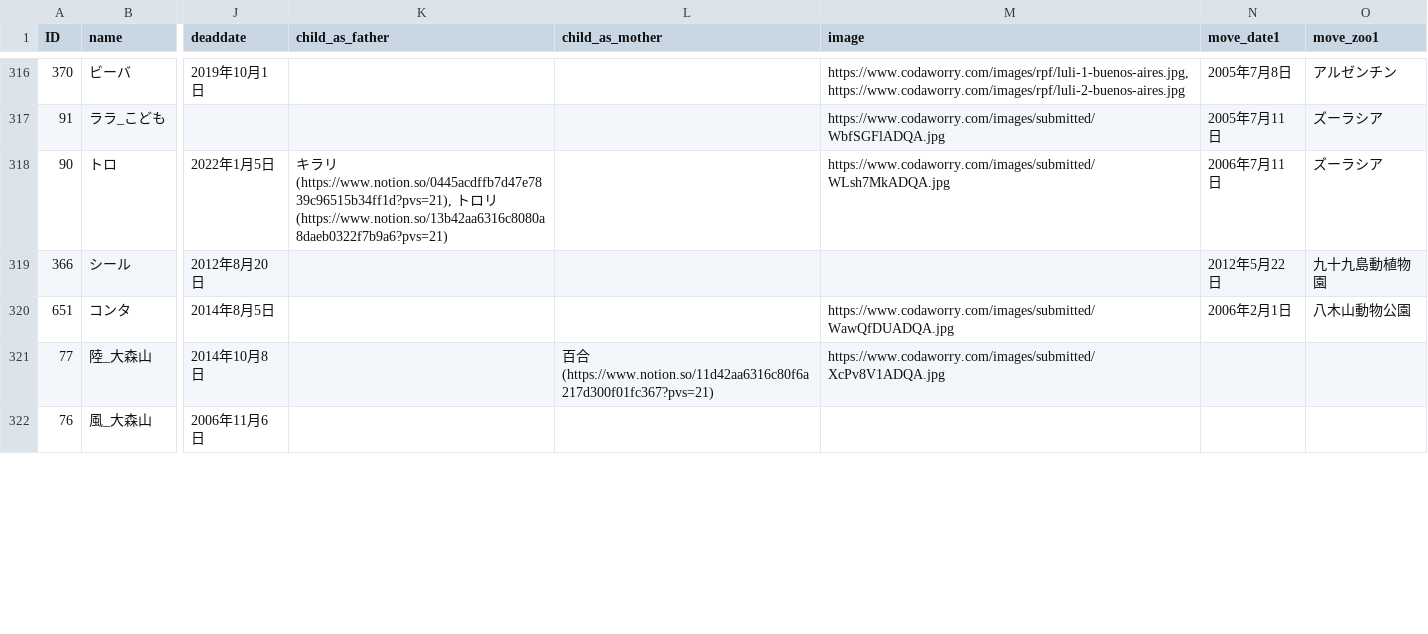
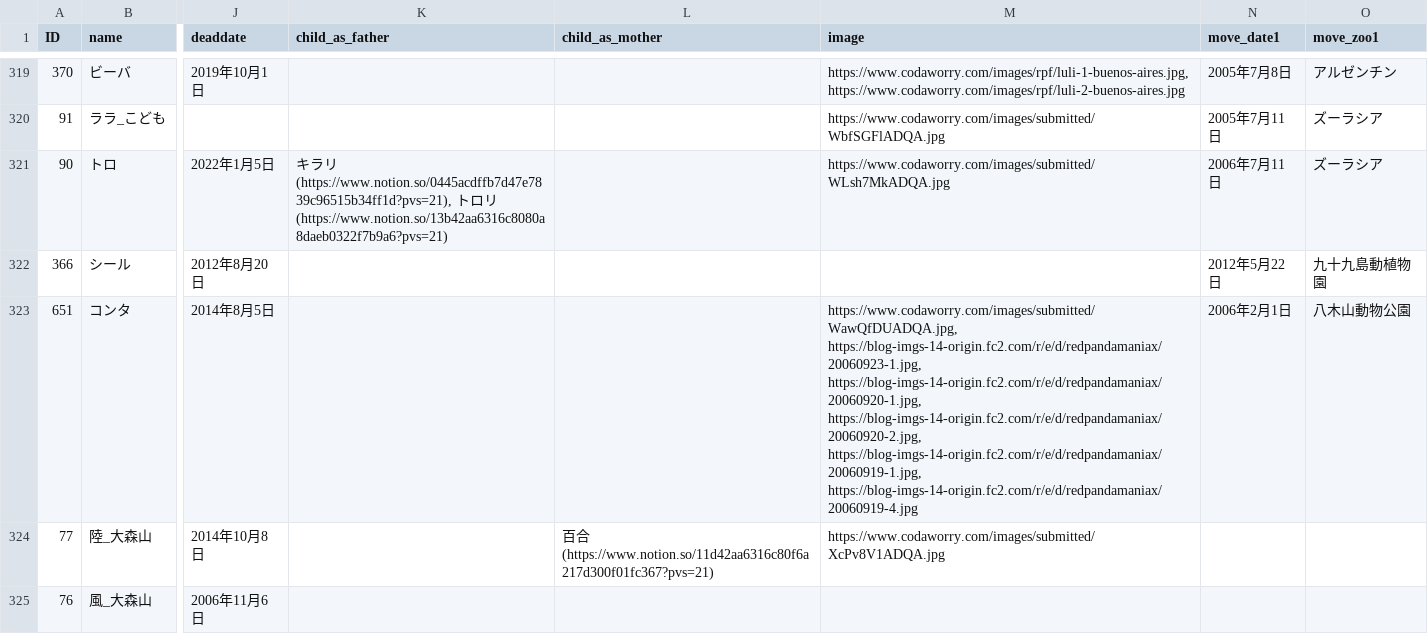
Before and after one commit to GoldenRedPanda/redpanda_family_tree_streamlit, a CSV file: redpanda.csv, drawn as a sheet; only a part is shown, gaps mark what is left out; addresses are those after the commit; the diff covers the shown part only; the diff names each change by its address in the sheet, - before the commit and + after, or states it on an @@ line.

```diff
--- a/redpanda.csv
+++ b/redpanda.csv
-M323 (image): https://www.codaworry.com/images/submitted/WawQfDUADQA.jpg
+M323 (image): https://www.codaworry.com/images/submitted/WawQfDUADQA.jpg, https://blog-imgs-14-origin.fc2.com/r/e/d/redpandamaniax/20060923-1.jpg, https://blog-imgs-14-origin.fc2.com/r/e/d/redpandamaniax/20060920-1.jpg, https://blog-imgs-14-origin.fc2.com/r/e/d/redpandamaniax/20060920-2.jpg, https://blog-imgs-14-origin.fc2.com/r/e/d/redpandamaniax/20060919-1.jpg, https://blog-imgs-14-origin.fc2.com/r/e/d/redpandamaniax/20060919-4.jpg
```
Also changed, not shown: 3 added rows, 1 removed row and 36 edited cells elsewhere in this file, 2 other files.
